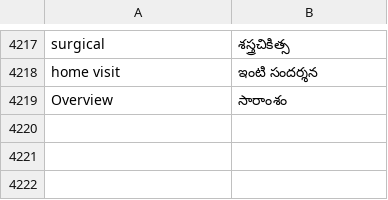
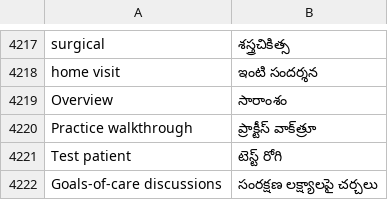
Before and after one commit to basithladdu/healthathon, a TSV file: android/app/src/main/resources/i18n/te.tsv, drawn as a sheet; only a part is shown, gaps mark what is left out.

```diff
--- a/android/app/src/main/resources/i18n/te.tsv
+++ b/android/app/src/main/resources/i18n/te.tsv
@@ -4219 +4219,4 @@ home visit	ఇంటి సందర్శన
 Overview	సారాంశం
+Practice walkthrough	ప్రాక్టీస్ వాక్‌త్రూ
+Test patient	టెస్ట్ రోగి
+Goals-of-care discussions	సంరక్షణ లక్ష్యాలపై చర్చలు
```
Also changed, not shown: android/app/src/main/resources/i18n/kn.tsv, android/app/src/main/resources/i18n/ur.tsv, 29 other files.
